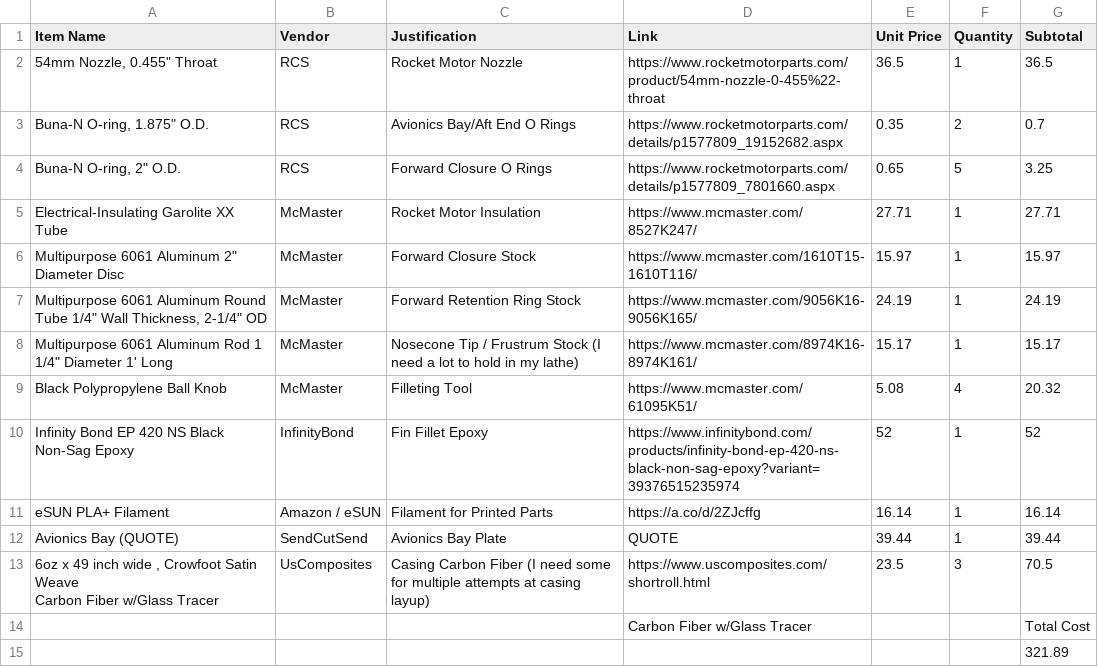
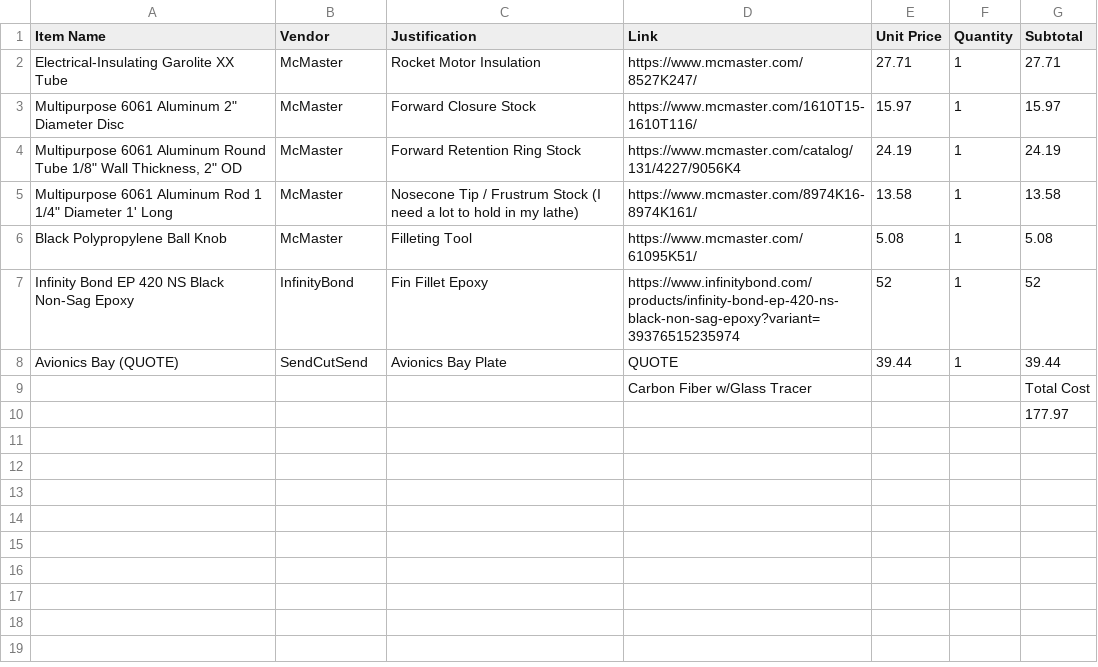
Before and after one commit to kostasrockets/shadowonthesun, a CSV file: bom.csv, drawn as a sheet.

Commit message:
Update bom.csv

```diff
--- a/bom.csv
+++ b/bom.csv
@@ -1,5 +1,2 @@
 Item Name,Vendor,Justification,Link,Unit Price,Quantity,Subtotal
-"54mm Nozzle, 0.455"" Throat",RCS,Rocket Motor Nozzle,https://www.rocketmotorparts.com/product/54mm-nozzle-0-455%22-throat,36.5,1,36.5
-"Buna-N O-ring, 1.875"" O.D.",RCS,Avionics Bay/Aft End O Rings,https://www.rocketmotorparts.com/details/p1577809_19152682.aspx,0.35,2,0.7
-"Buna-N O-ring, 2"" O.D.",RCS,Forward Closure O Rings,https://www.rocketmotorparts.com/details/p1577809_7801660.aspx,0.65,5,3.25
 Electrical-Insulating Garolite XX Tube,McMaster,Rocket Motor Insulation,https://www.mcmaster.com/8527K247/,27.71,1,27.71
@@ -7,11 +4,8 @@ Electrical-Insulating Garolite XX Tube,McMaster,Rocket Motor Insulation,https://
 ",McMaster,Forward Closure Stock,https://www.mcmaster.com/1610T15-1610T116/,15.97,1,15.97
-"Multipurpose 6061 Aluminum Round Tube 1/4"" Wall Thickness, 2-1/4"" OD",McMaster,Forward Retention Ring Stock,https://www.mcmaster.com/9056K16-9056K165/,24.19,1,24.19
-"Multipurpose 6061 Aluminum Rod 1 1/4"" Diameter 1' Long",McMaster,Nosecone Tip / Frustrum Stock (I need a lot to hold in my lathe),https://www.mcmaster.com/8974K16-8974K161/,15.17,1,15.17
-Black Polypropylene Ball Knob,McMaster,Filleting Tool,https://www.mcmaster.com/61095K51/,5.08,4,20.32
+"Multipurpose 6061 Aluminum Round Tube 1/8"" Wall Thickness, 2"" OD",McMaster,Forward Retention Ring Stock,https://www.mcmaster.com/catalog/131/4227/9056K4,24.19,1,24.19
+"Multipurpose 6061 Aluminum Rod 1 1/4"" Diameter 1' Long",McMaster,Nosecone Tip / Frustrum Stock (I need a lot to hold in my lathe),https://www.mcmaster.com/8974K16-8974K161/,13.58,1,13.58
+Black Polypropylene Ball Knob,McMaster,Filleting Tool,https://www.mcmaster.com/61095K51/,5.08,1,5.08
 Infinity Bond EP 420 NS Black Non-Sag Epoxy,InfinityBond,Fin Fillet Epoxy,https://www.infinitybond.com/products/infinity-bond-ep-420-ns-black-non-sag-epoxy?variant=39376515235974,52,1,52
-eSUN PLA+ Filament,Amazon / eSUN,Filament for Printed Parts,https://a.co/d/2ZJcffg,16.14,1,16.14
 Avionics Bay (QUOTE),SendCutSend,Avionics Bay Plate,QUOTE,39.44,1,39.44
-"6oz x 49 inch wide , Crowfoot Satin Weave
-Carbon Fiber w/Glass Tracer",UsComposites,Casing Carbon Fiber (I need some for multiple attempts at casing layup),https://www.uscomposites.com/shortroll.html,23.5,3,70.5
 ,,,Carbon Fiber w/Glass Tracer,,,Total Cost
-,,,,,,321.89
+,,,,,,177.97
```
